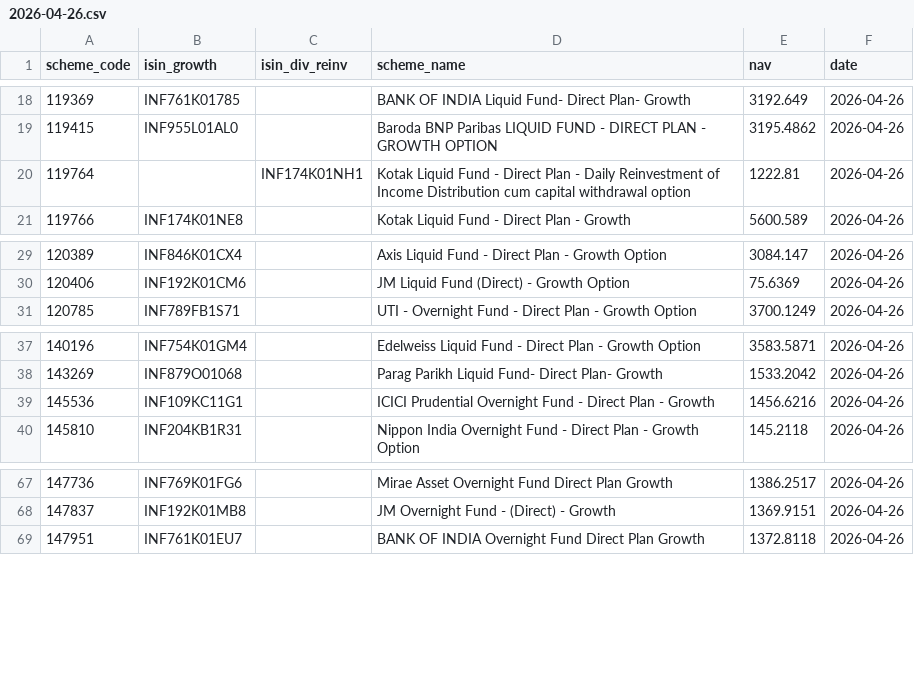
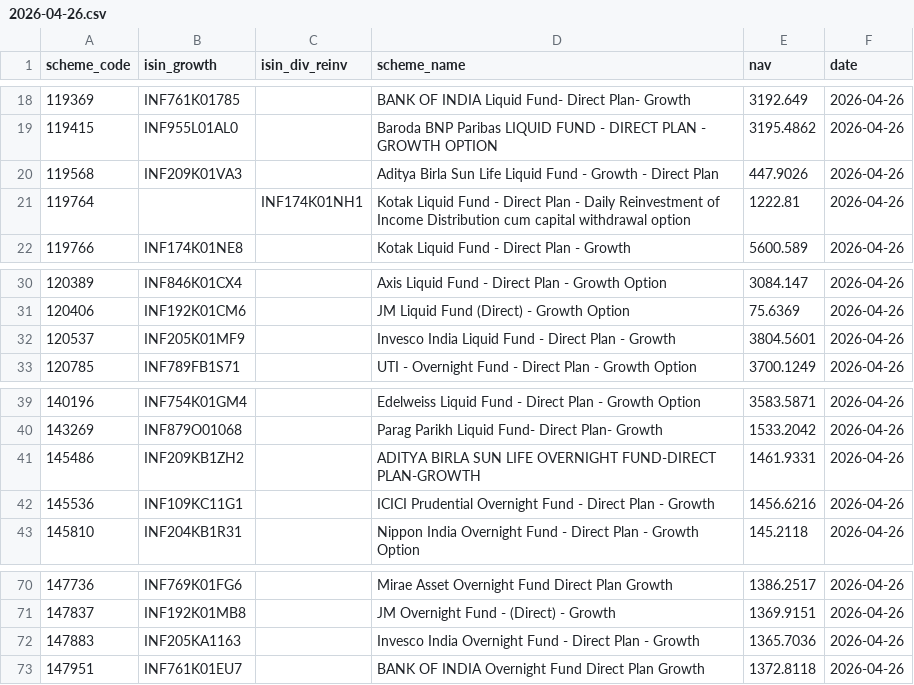
Before and after one commit to finfee-ai/nav-data-dump, a CSV file: data/daily/2026-04-26.csv, drawn as a sheet; only a part is shown, gaps mark what is left out; the diff names each change by its address in the sheet, - before the commit and + after, or states it on an @@ line.

```diff
--- a/data/daily/2026-04-26.csv
+++ b/data/daily/2026-04-26.csv
+row 20: 119568 | INF209K01VA3 |  | Aditya Birla Sun Life Liquid Fund - Growth - Direct Plan | 447.9026 | 2026-04-26
+row 32: 120537 | INF205K01MF9 |  | Invesco India Liquid Fund - Direct Plan - Growth | 3804.5601 | 2026-04-26
+row 41: 145486 | INF209KB1ZH2 |  | ADITYA BIRLA SUN LIFE OVERNIGHT FUND-DIRECT PLAN-GROWTH | 1461.9331 | 2026-04-26
+row 72: 147883 | INF205KA1163 |  | Invesco India Overnight Fund - Direct Plan - Growth | 1365.7036 | 2026-04-26
```
Also changed, not shown: 4 other files.
